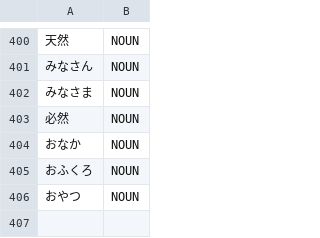
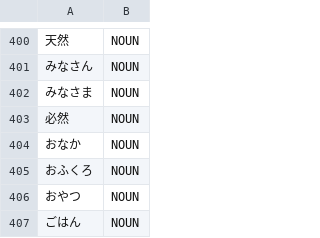
Before and after one commit to libraz/suzume, a TSV file: data/core/nouns.tsv, drawn as a sheet; only a part is shown, gaps mark what is left out; the diff names each change by its address in the sheet, - before the commit and + after, or states it on an @@ line.

Commit message:
fix(analysis): stop coined adjectives from running into a registered one
- The hiragana and katakana adjective generators built coined stems that swallowed the noun in front of a registered adjective (neko-kawai + sugi, maji-yabakat + ta, han-umaai after go) or started inside one (ka + wai of kawai + sugi).
- A coined adjective candidate is now dropped when a registered adjective of three morae or more, measured without the prolonged-sound mark, shares its end but opens at a different mora. A one-mora head at a word opening is a bound adjectival prefix (ta + yasui) and a kanji adjective behind a kana head is a script-marked compound (mono + kanashii), so both stay.
- The kana-noun rescue takes a registered adjective opening behind the run as a right bracket, like a kanji word, so the noun before it is offered (neko | kawaii).
- gohan is added to the core dictionary as a noun: han carries no meaning on its own, so the honorific does not split off.
- A registered continuative followed by polite masu is no longer offered as the terminal of a coined godan-sa verb (ni + shimasu), which the noun entry otherwise exposed.

```diff
--- a/data/core/nouns.tsv
+++ b/data/core/nouns.tsv
+row 407: ごはん | NOUN
```
Also changed, not shown: 9 other files.
